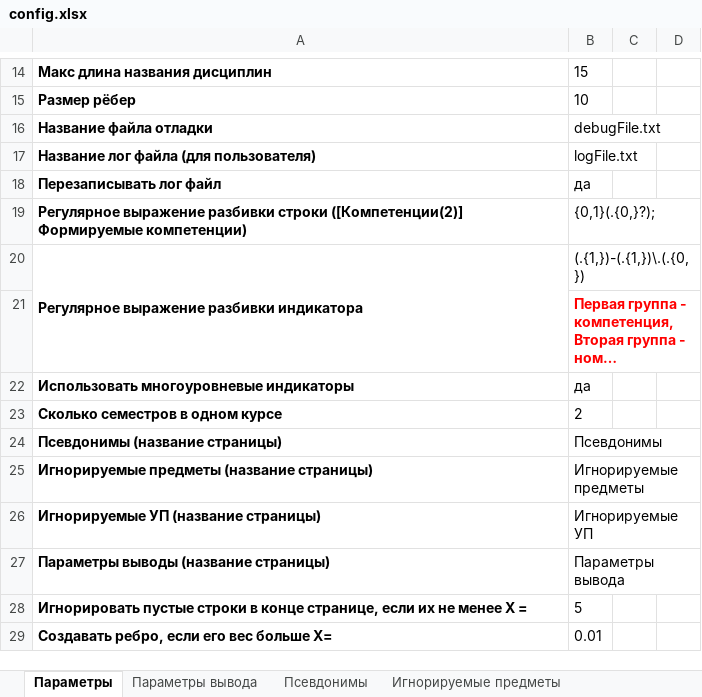
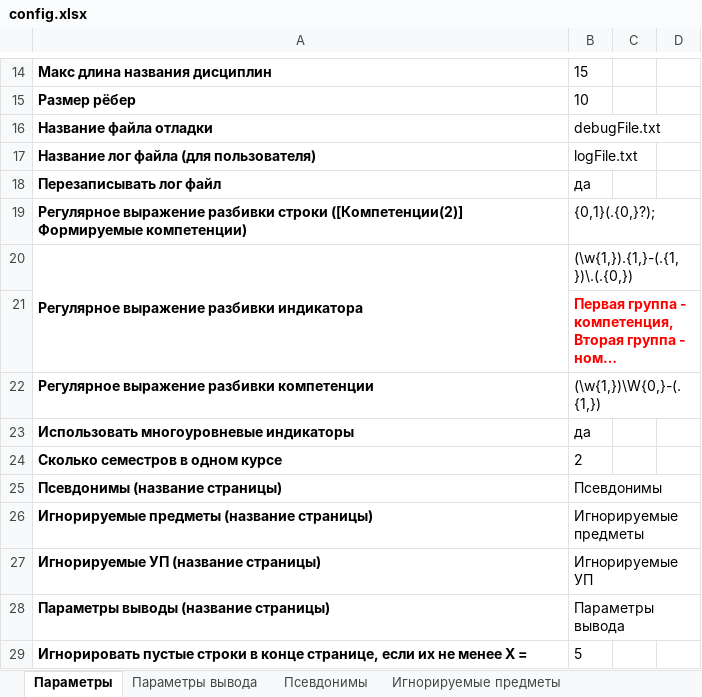
Before and after one commit to ekhalturin-ki15/SPA-SFU2, an Excel workbook: config.xlsx, sheet Параметры, drawn as a sheet; only a part is shown, gaps mark what is left out; the shorter side is filled out with more unchanged rows; long unchanged cells end in …; values as stored, in another font and other column widths than the file's, no borders; the diff names each change by its address in the sheet, - before the commit and + after, or states it on an @@ line.

```diff
--- a/config.xlsx (sheet Параметры)
+++ b/config.xlsx (sheet Параметры)
-B20: (.{1,})-(.{1,})\.(.{0,})
+B20: (\w{1,}).{1,}-(.{1,})\.(.{0,})
+row 22: Регулярное выражение разбивки компетенции | (\w{1,})\W{0,}-(.{1,})
```
Also changed, not shown: result/grad/TotalData.xlsx, 8 other files.
